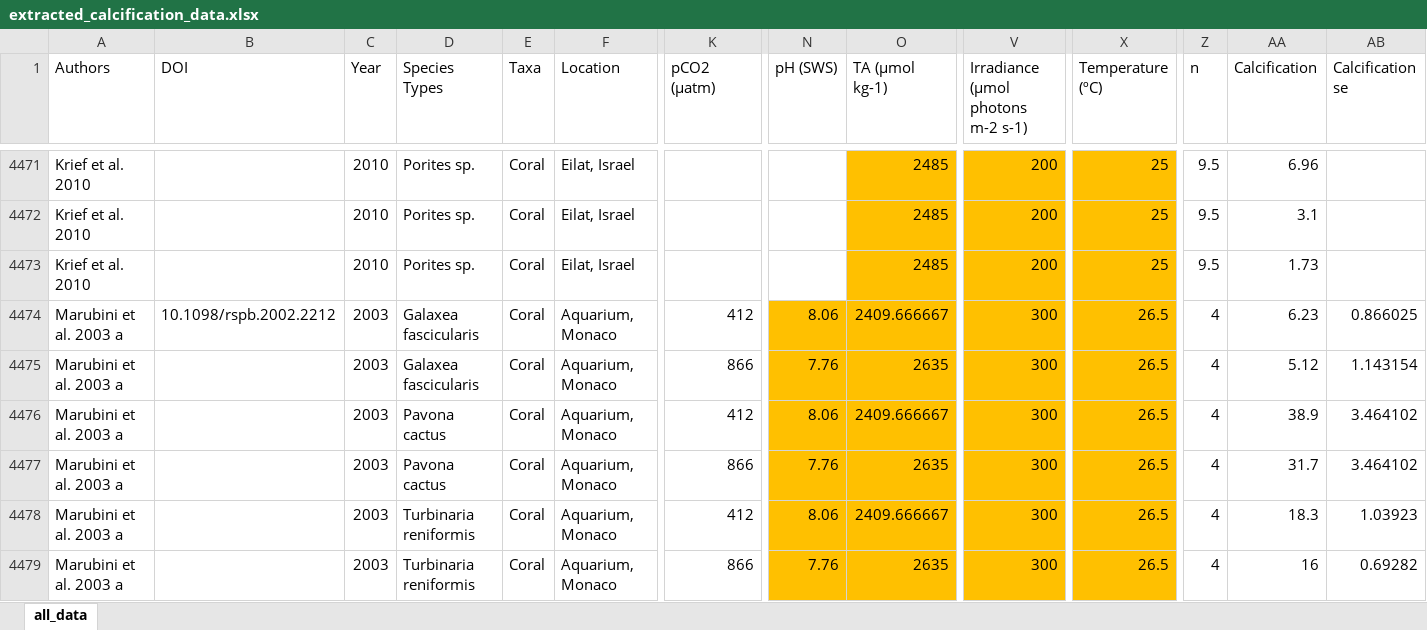
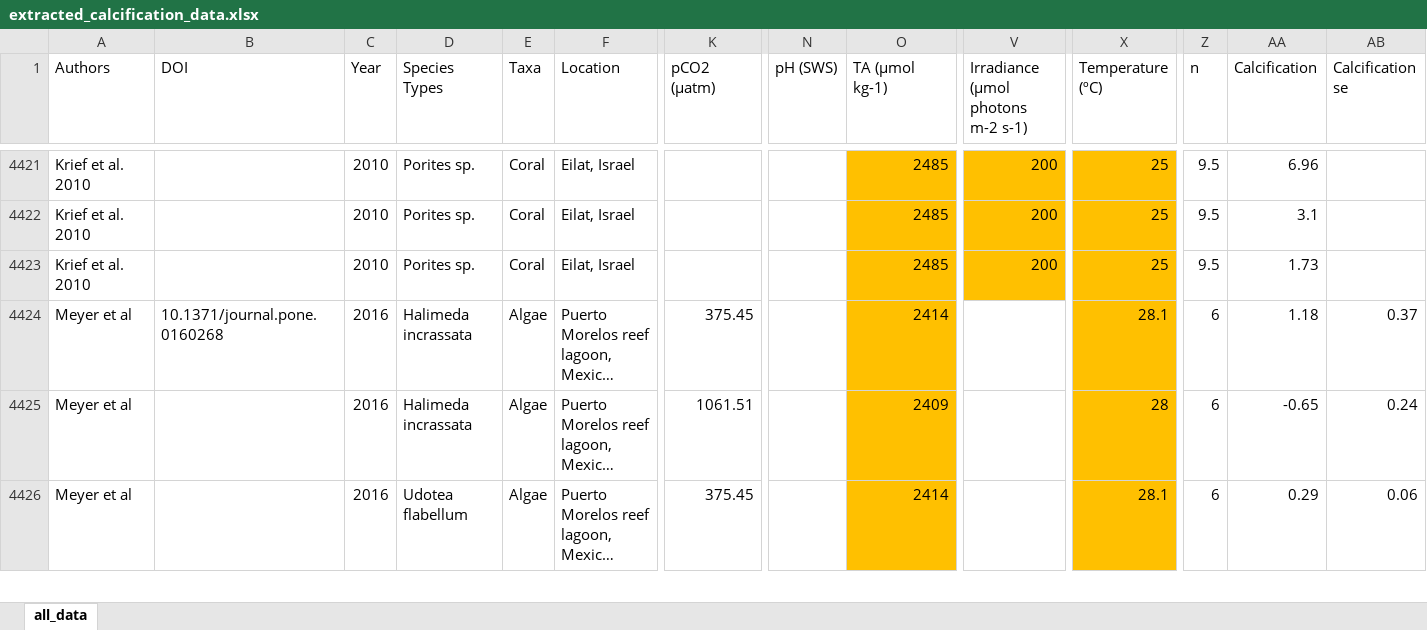
Before and after one commit to orlando-code/NREE_persistence_reef_structures_meta_analysis, an Excel workbook: data/extracted_calcification_data.xlsx, sheet all_data, drawn as a sheet; only a part is shown, gaps mark what is left out; the shorter side is filled out with more unchanged rows; long unchanged cells end in …; values as stored, in another font and other column widths than the file's, no borders; rows hold the shown columns only; the diff covers the shown part only; the diff names each change by its address in the sheet, - before the commit and + after, or states it on an @@ line.

Commit message:
updated extracted data files to handle aquaria locations more cleanly

```diff
--- a/data/extracted_calcification_data.xlsx (sheet all_data)
+++ b/data/extracted_calcification_data.xlsx (sheet all_data)
-row 4474: Marubini et al. 2003 a | 10.1098/rspb.2002.2212 | 2003 | Galaxea fascicularis | Coral | Aquarium, Monaco | 412 | 8.06 | 2409.666667 | 300 | 26.5 | 4 | 6.23 | 0.866025
-row 4475: Marubini et al. 2003 a |  | 2003 | Galaxea fascicularis | Coral | Aquarium, Monaco | 866 | 7.76 | 2635 | 300 | 26.5 | 4 | 5.12 | 1.143154
-row 4476: Marubini et al. 2003 a |  | 2003 | Pavona cactus | Coral | Aquarium, Monaco | 412 | 8.06 | 2409.666667 | 300 | 26.5 | 4 | 38.9 | 3.464102
-row 4477: Marubini et al. 2003 a |  | 2003 | Pavona cactus | Coral | Aquarium, Monaco | 866 | 7.76 | 2635 | 300 | 26.5 | 4 | 31.7 | 3.464102
-row 4478: Marubini et al. 2003 a |  | 2003 | Turbinaria reniformis | Coral | Aquarium, Monaco | 412 | 8.06 | 2409.666667 | 300 | 26.5 | 4 | 18.3 | 1.03923
-row 4479: Marubini et al. 2003 a |  | 2003 | Turbinaria reniformis | Coral | Aquarium, Monaco | 866 | 7.76 | 2635 | 300 | 26.5 | 4 | 16 | 0.69282
```
Also changed, not shown: 64 removed rows and 11 edited cells elsewhere in this sheet, data/extracted_bioerosion_data.xlsx, 1 other file.
